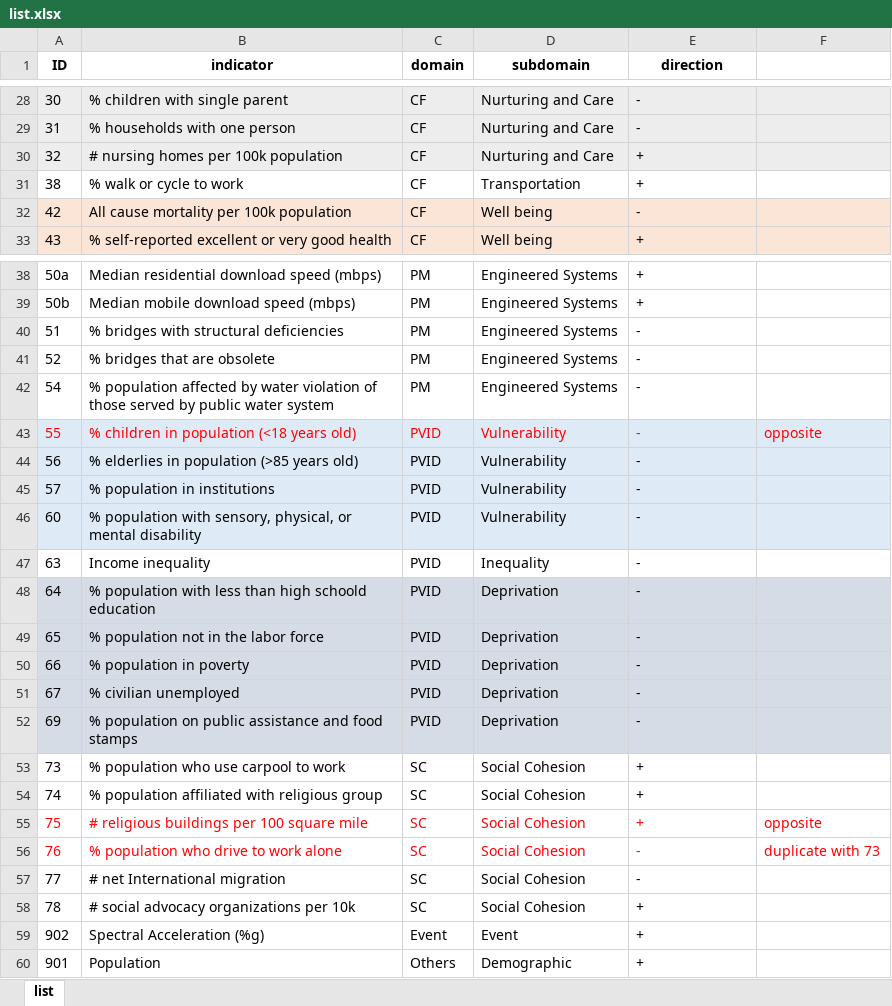
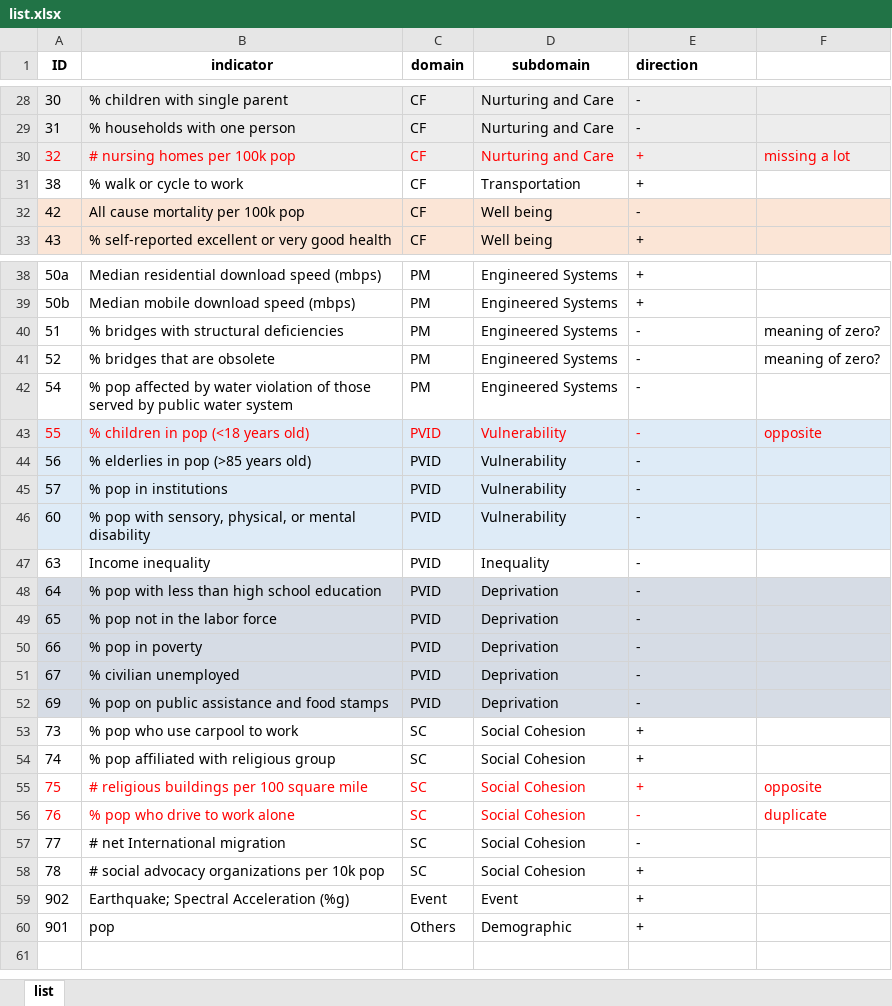
Before and after one commit to slinjhu/Copewell, an Excel workbook: list.xlsx, sheet list, drawn as a sheet; only a part is shown, gaps mark what is left out; values as stored, in another font and other column widths than the file's, no borders; the diff covers the shown part only; the diff names each change by its address in the sheet, - before the commit and + after, or states it on an @@ line.

Commit message:
Updated list file.

```diff
--- a/list.xlsx (sheet list)
+++ b/list.xlsx (sheet list)
-E1 alignment: center
+E1 alignment: left
-A30:E30 text colour: black
+A30:E30 text colour: #FF0000
-B30 (indicator): # nursing homes per 100k population
+B30 (indicator): # nursing homes per 100k pop
-F30: (empty)
+F30: missing a lot
-B32 (indicator): All cause mortality per 100k population
+B32 (indicator): All cause mortality per 100k pop
-F40:F41: (empty)
+F40:F41: meaning of zero?
-B42 (indicator): % population affected by…
+B42 (indicator): % pop affected by…
-B43 (indicator): % children in population (<18 years old)
+B43 (indicator): % children in pop (<18 years old)
-B44 (indicator): % elderlies in population (>85 years old)
+B44 (indicator): % elderlies in pop (>85 years old)
-B45 (indicator): % population in institutions
+B45 (indicator): % pop in institutions
-B46 (indicator): % population with sensory,…
+B46 (indicator): % pop with sensory,…
-B48 (indicator): % population with less than high schoold education
+B48 (indicator): % pop with less than high school education
-B49 (indicator): % population not in the labor force
+B49 (indicator): % pop not in the labor force
-B50 (indicator): % population in poverty
+B50 (indicator): % pop in poverty
-B52 (indicator): % population on public…
+B52 (indicator): % pop on public…
-B53 (indicator): % population who use carpool to work
+B53 (indicator): % pop who use carpool to work
-B54 (indicator): % population affiliated with religious group
+B54 (indicator): % pop affiliated with religious group
-B56 (indicator): % population who drive to work alone
+B56 (indicator): % pop who drive to work alone
-F56: duplicate with 73
+F56: duplicate
-B58 (indicator): # social advocacy organizations per 10k
+B58 (indicator): # social advocacy organizations per 10k pop
-B59 (indicator): Spectral Acceleration (%g)
+B59 (indicator): Earthquake; Spectral Acceleration (%g)
-B60 (indicator): Population
+B60 (indicator): pop
```
Also changed, not shown: 13 edited cells elsewhere in this sheet, 1 other file.
